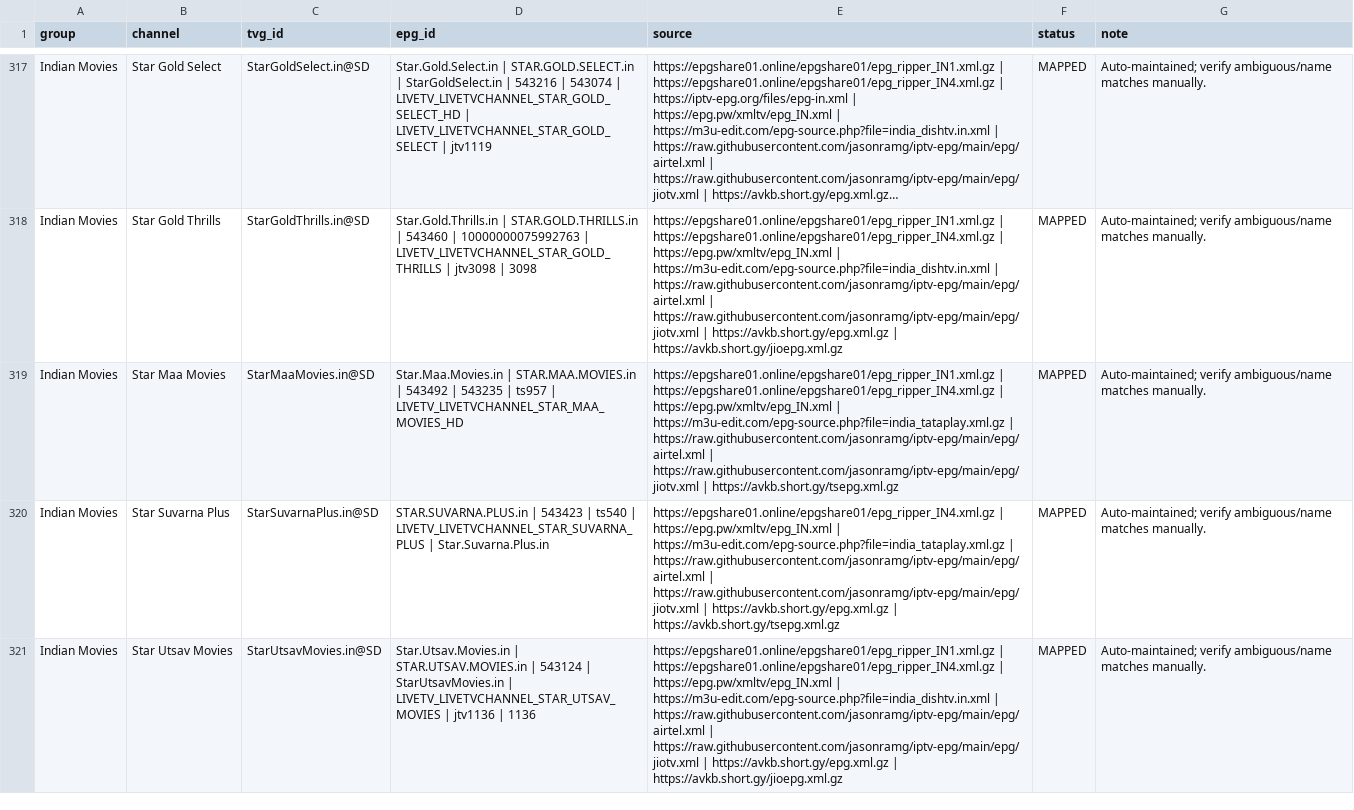
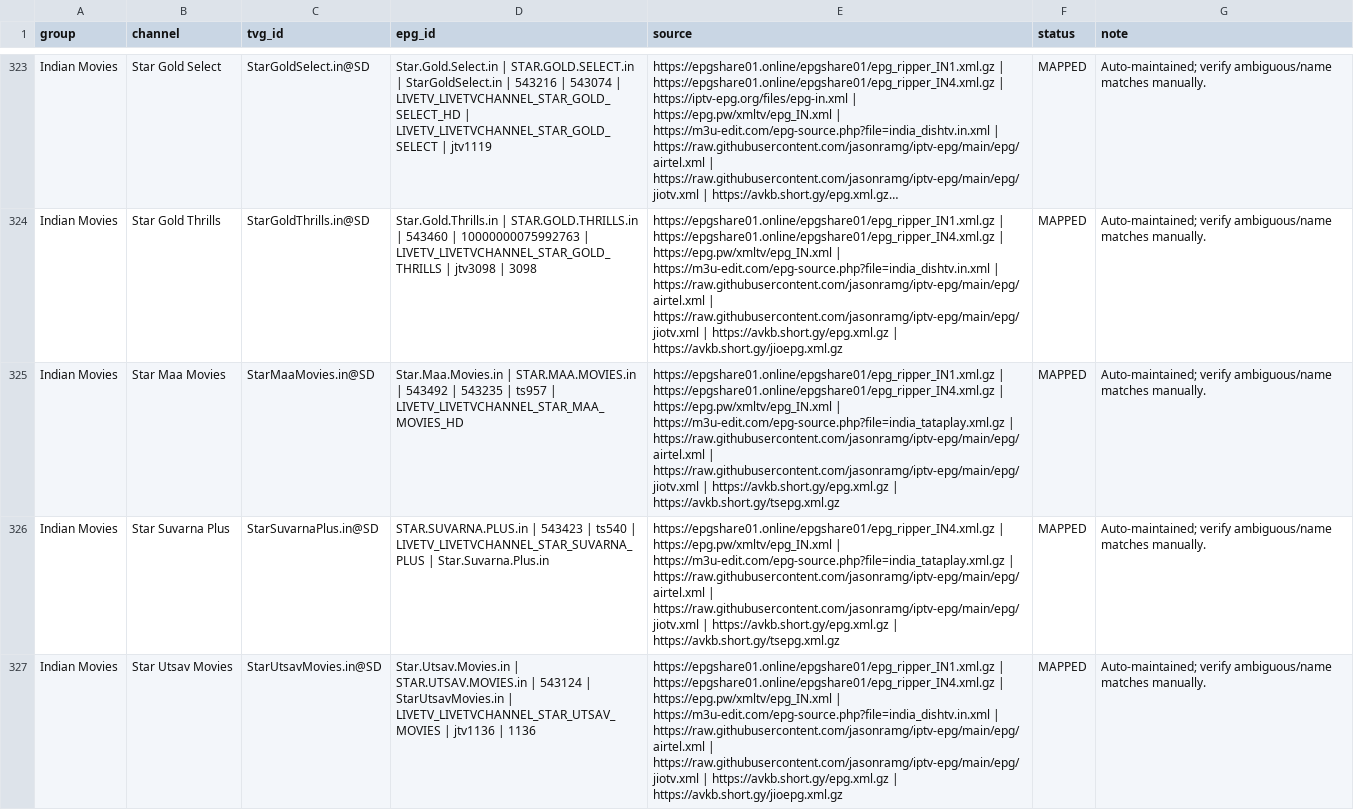
Before and after one commit to saeidrahmanbd/BDIX-IPTV, a CSV file: reports/epg-india-channel-mapping.csv, drawn as a sheet; only a part is shown, gaps mark what is left out; long unchanged cells end in …; addresses are those after the commit; the diff covers the shown part only; the diff names each change by its address in the sheet, - before the commit and + after, or states it on an @@ line.

```diff
--- a/reports/epg-india-channel-mapping.csv
+++ b/reports/epg-india-channel-mapping.csv
-E325 (source): …https://raw.githubusercontent.com/jasonramg/iptv-epg/main/epg/jiotv.xml | https://avkb.short.gy/tsepg.xml.gz
+E325 (source): …https://raw.githubusercontent.com/jasonramg/iptv-epg/main/epg/jiotv.xml | https://avkb.short.gy/epg.xml.gz | https://avkb.short.gy/tsepg.xml.gz
```
Also changed, not shown: 6 added rows and 18 edited cells elsewhere in this file, 13 other files.
